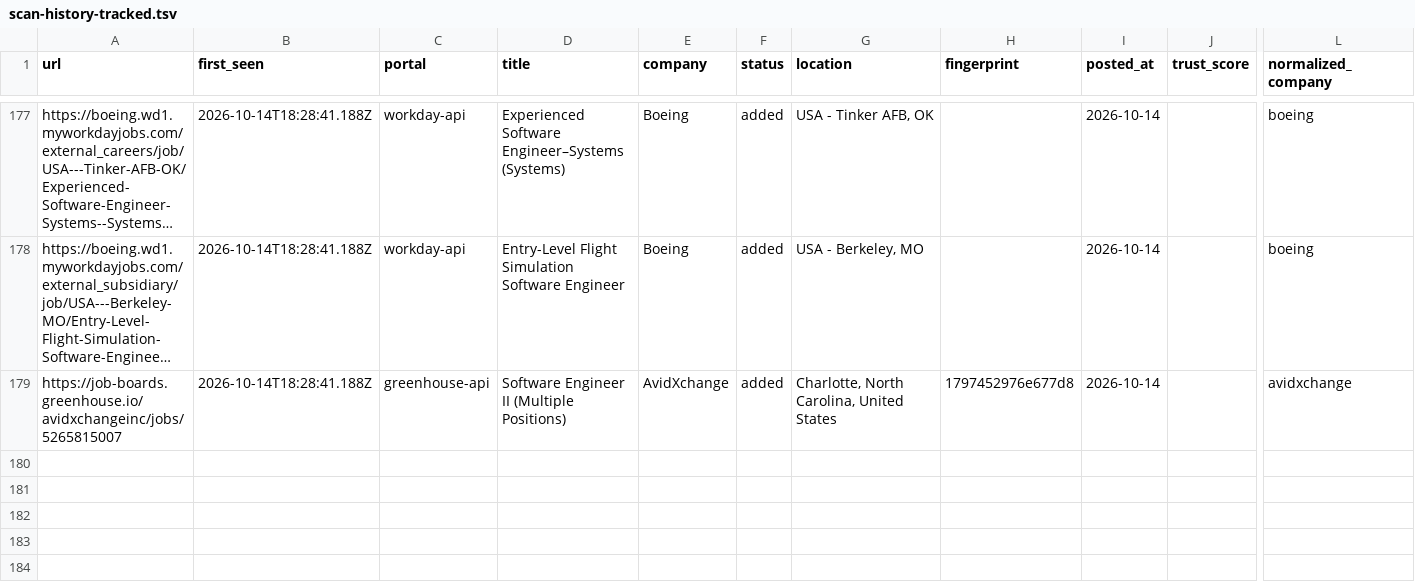
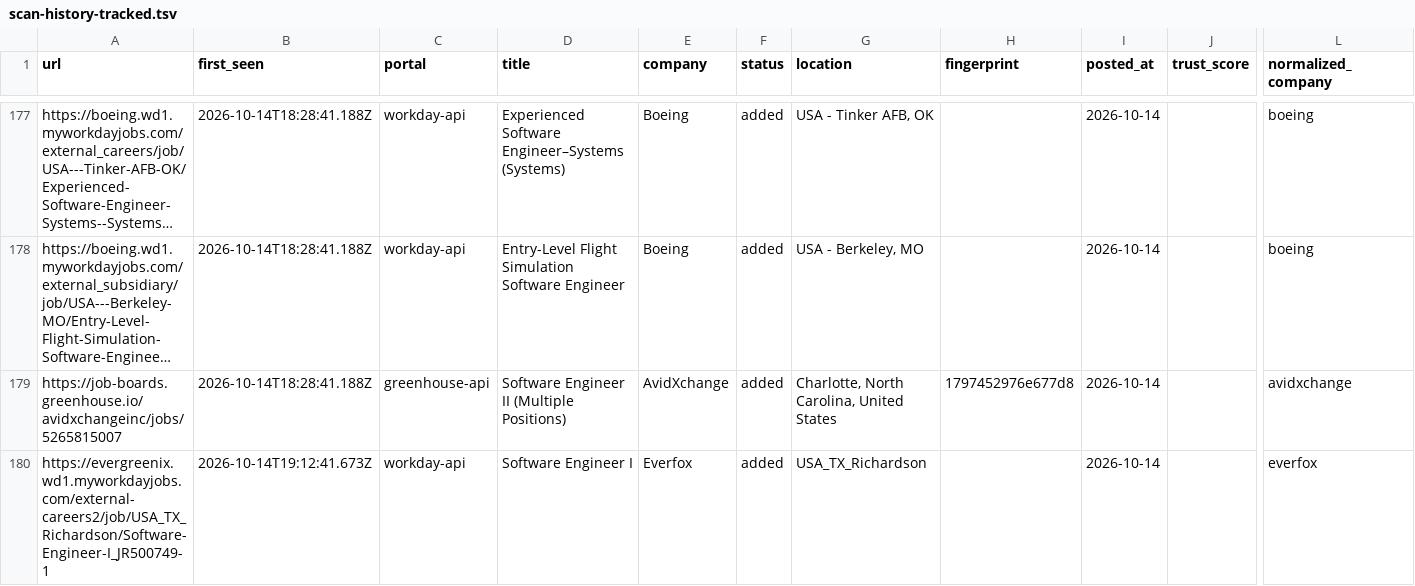
Before and after one commit to manavmalavia18/ghal-scanner, a TSV file: data/scan-history-tracked.tsv, drawn as a sheet; only a part is shown, gaps mark what is left out; long unchanged cells end in …; rows hold the shown columns only; the diff names each change by its address in the sheet, - before the commit and + after, or states it on an @@ line.

```diff
--- a/data/scan-history-tracked.tsv
+++ b/data/scan-history-tracked.tsv
+row 180: https://evergreenix.wd1.myworkdayjobs.com/external-careers2/job/USA_TX_Richardson/Software-Engineer-I_JR500749-1 | 2026-10-14T19:12:41.673Z | workday-api | Software Engineer I | Everfox | added | USA_TX_Richardson |  | 2026-10-14 |  | everfox
```
Also changed, not shown: data/scan-runs.tsv, 3 other files.
